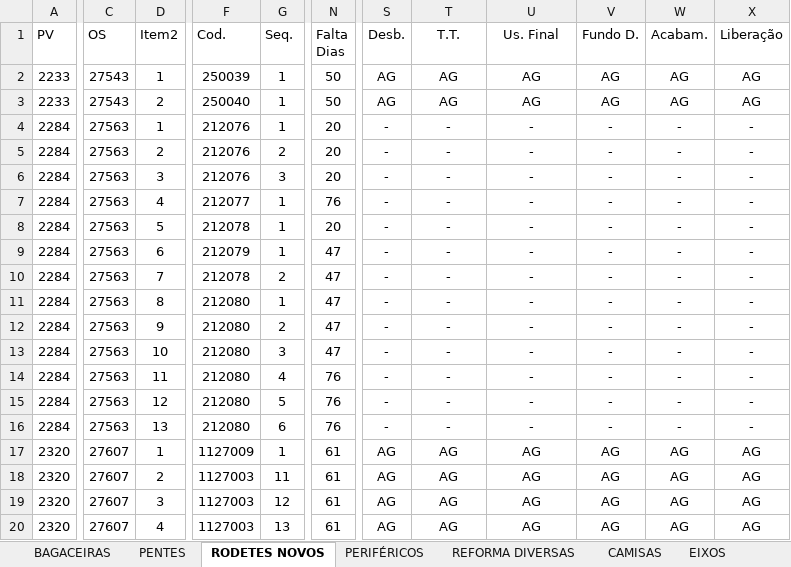
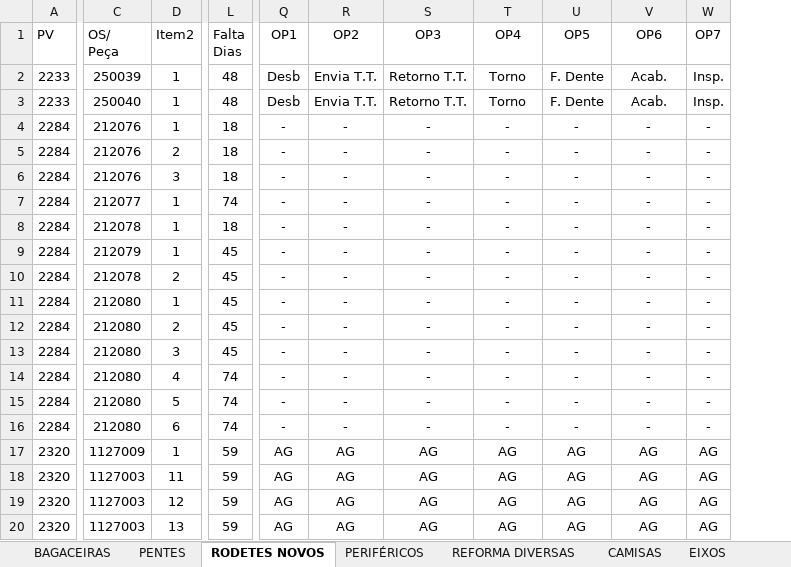
Before and after one commit to marcelodilena/carteira_prod, an Excel workbook: dados.xlsx, sheet RODETES NOVOS, drawn as a sheet; only a part is shown, gaps mark what is left out; values as stored, in another font and other column widths than the file's, no borders; table styles not drawn; removed rows and columns are numbered as before the commit, all else as after; the diff covers the shown part only; the diff names each change by its address in the sheet, - before the commit and + after, or states it on an @@ line.

```diff
--- a/dados.xlsx (sheet RODETES NOVOS)
+++ b/dados.xlsx (sheet RODETES NOVOS)
-column C (OS), rows 2-20: 27543 | 27543 | 27563 | 27563 | 27563 | 27563 | 27563 | 27563 | 27563 | 27563 | 27563 | 27563 | 27563 | 27563 | 27563 | 27607 | 27607 | 27607 | 27607
+column C (OS/ Peça), rows 2-20: 250039 | 250040 | 212076 | 212076 | 212076 | 212077 | 212078 | 212079 | 212078 | 212080 | 212080 | 212080 | 212080 | 212080 | 212080 | 1127009 | 1127003 | 1127003 | 1127003
-column F (Cod.), rows 2-20: 250039 | 250040 | 212076 | 212076 | 212076 | 212077 | 212078 | 212079 | 212078 | 212080 | 212080 | 212080 | 212080 | 212080 | 212080 | 1127009 | 1127003 | 1127003 | 1127003
-column G (Seq.), rows 2-20: 1 | 1 | 1 | 2 | 3 | 1 | 1 | 1 | 2 | 1 | 2 | 3 | 4 | 5 | 6 | 1 | 11 | 12 | 13
+column W (OP7), rows 2-20: Insp. | Insp. | - | - | - | - | - | - | - | - | - | - | - | - | - | AG | AG | AG | AG
-Q1: Desb.
+Q1: OP1
-R1: T.T.
+R1: OP2
-S1: Us. Final
+S1: OP3
-T1: Fundo D.
+T1: OP4
-U1: Acabam.
+U1: OP5
-V1: Liberação
+V1: OP6
-L2:L3 (Falta Dias): 50
+L2:L3 (Falta Dias): 48
-Q2:Q3 (OP1): AG
+Q2:Q3 (OP1): Desb
-R2:R3 (OP2): AG
+R2:R3 (OP2): Envia T.T.
-S2:S3 (OP3): AG
+S2:S3 (OP3): Retorno T.T.
-T2:T3 (OP4): AG
+T2:T3 (OP4): Torno
-U2:U3 (OP5): AG
+U2:U3 (OP5): F. Dente
-V2:V3 (OP6): AG
+V2:V3 (OP6): Acab.
-D3 (Item2): 2
+D3 (Item2): 1
-L4:L6 (Falta Dias): 20
+L4:L6 (Falta Dias): 18
-D7 (Item2): 4
+D7 (Item2): 1
-L7 (Falta Dias): 76
+L7 (Falta Dias): 74
-D8 (Item2): 5
+D8 (Item2): 1
-L8 (Falta Dias): 20
+L8 (Falta Dias): 18
-D9 (Item2): 6
+D9 (Item2): 1
-L9:L13 (Falta Dias): 47
+L9:L13 (Falta Dias): 45
-D10 (Item2): 7
+D10 (Item2): 2
-D11 (Item2): 8
+D11 (Item2): 1
-D12 (Item2): 9
+D12 (Item2): 2
-D13 (Item2): 10
+D13 (Item2): 3
-D14 (Item2): 11
+D14 (Item2): 4
-L14:L16 (Falta Dias): 76
+L14:L16 (Falta Dias): 74
-D15 (Item2): 12
+D15 (Item2): 5
-D16 (Item2): 13
+D16 (Item2): 6
-L17:L20 (Falta Dias): 61
+L17:L20 (Falta Dias): 59
-D18 (Item2): 2
+D18 (Item2): 11
-D19 (Item2): 3
+D19 (Item2): 12
-D20 (Item2): 4
+D20 (Item2): 13
```
Also changed, not shown: 36 edited cells elsewhere in this sheet, sheet PENTES, sheet EIXOS, sheet CAMISAS, sheet REFORMA DIVERSAS, sheet PERIFÉRICOS, sheet BAGACEIRAS, formulas that keep their value, hidden cells, 1 other file.
